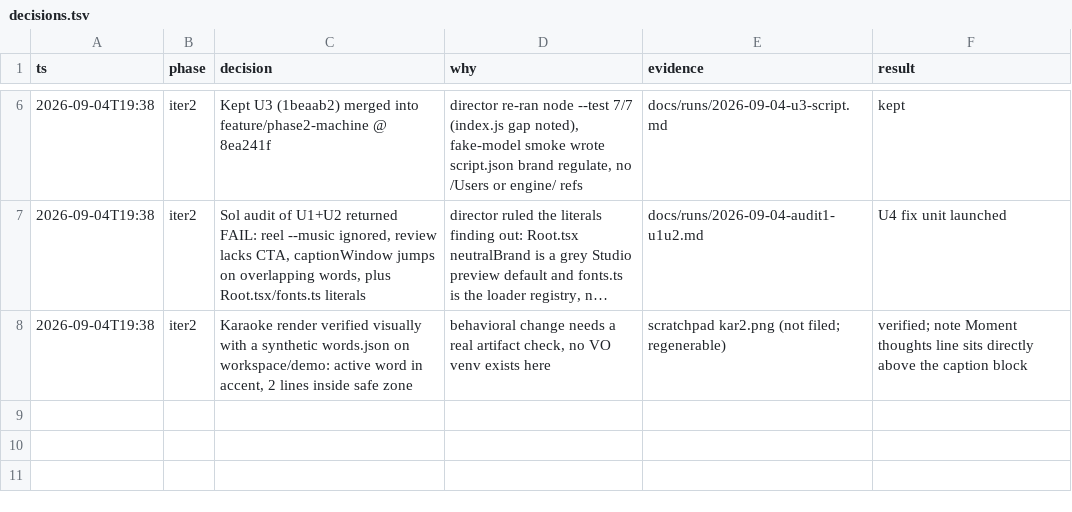
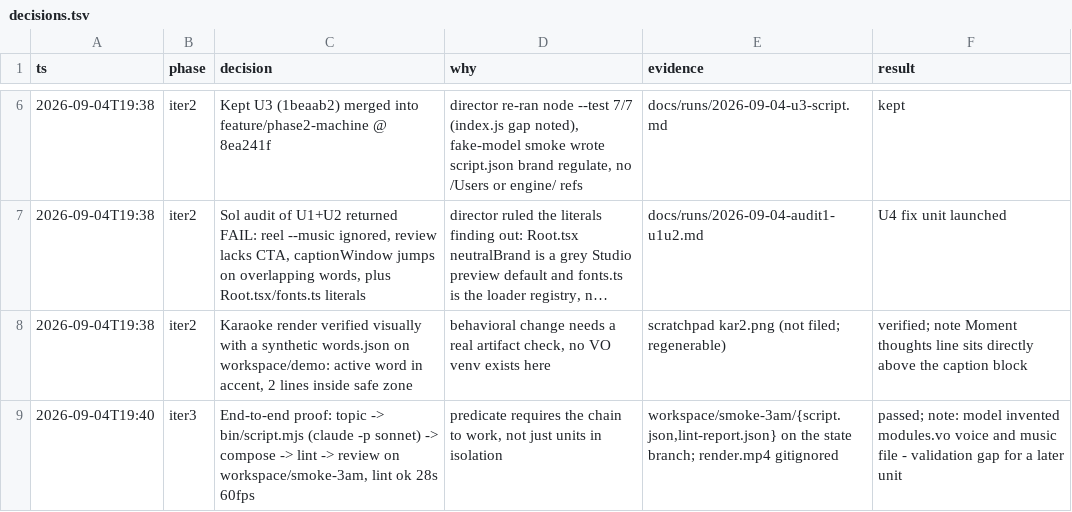
Before and after one commit to stev004/brandreel, a TSV file: .claude/decisions.tsv, drawn as a sheet; only a part is shown, gaps mark what is left out; long unchanged cells end in …; the diff names each change by its address in the sheet, - before the commit and + after, or states it on an @@ line.

Commit message:
smoke-3am: real LLM script + lint report

```diff
--- a/.claude/decisions.tsv
+++ b/.claude/decisions.tsv
+row 9: 2026-09-04T19:40 | iter3 | End-to-end proof: topic -> bin/script.mjs (claude -p sonnet) -> compose -> lint -> review on workspace/smoke-3am, lint ok 28s 60fps | predicate requires the chain to work, not just units in isolation | workspace/smoke-3am/{script.json,lint-report.json} on the state branch; render.mp4 gitignored | passed; note: model invented modules.vo voice and music file - validation gap for a later unit
```
Also changed, not shown: 2 other files.
